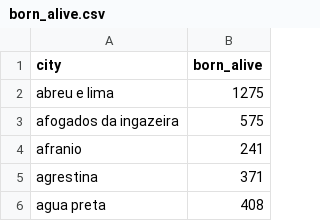
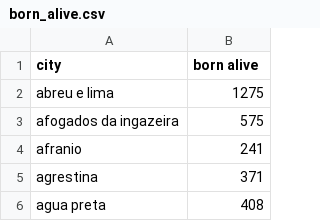
Before and after one commit to yvesemmanuel/pernambuco_health_analysis, a CSV file: data/born_alive.csv, drawn as a sheet; only a part is shown.

```diff
--- a/data/born_alive.csv
+++ b/data/born_alive.csv
@@ -1,2 +1,2 @@
-city,born_alive
+city,born alive
 abreu e lima,1275
```
Also changed, not shown: data/babies_weight.csv, data/born_deaths_causes.csv, 9 other files.
